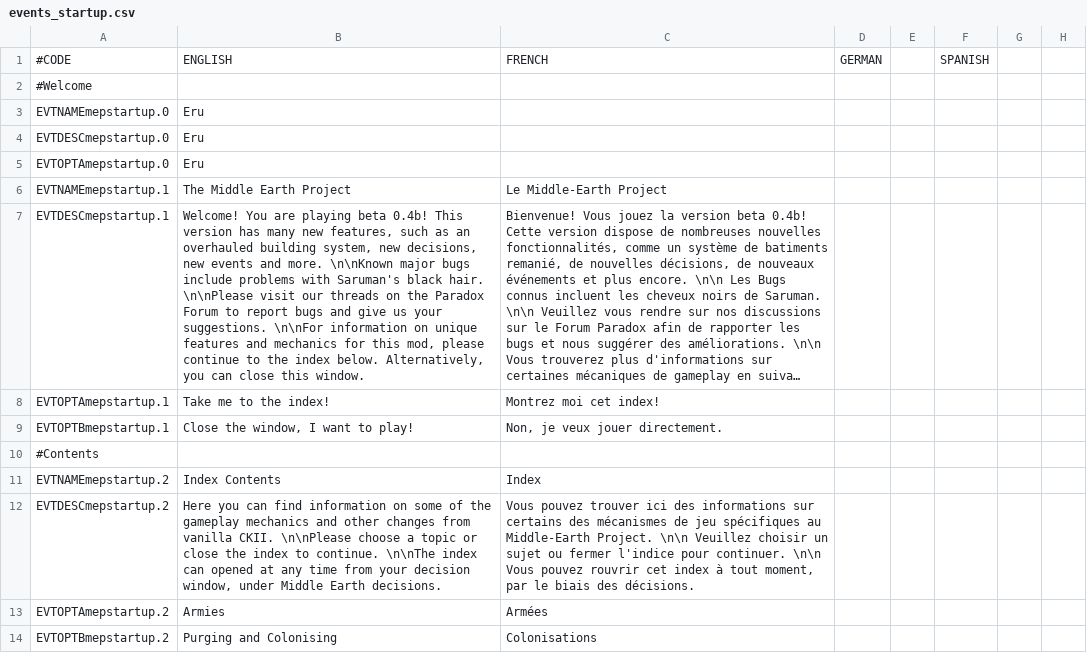
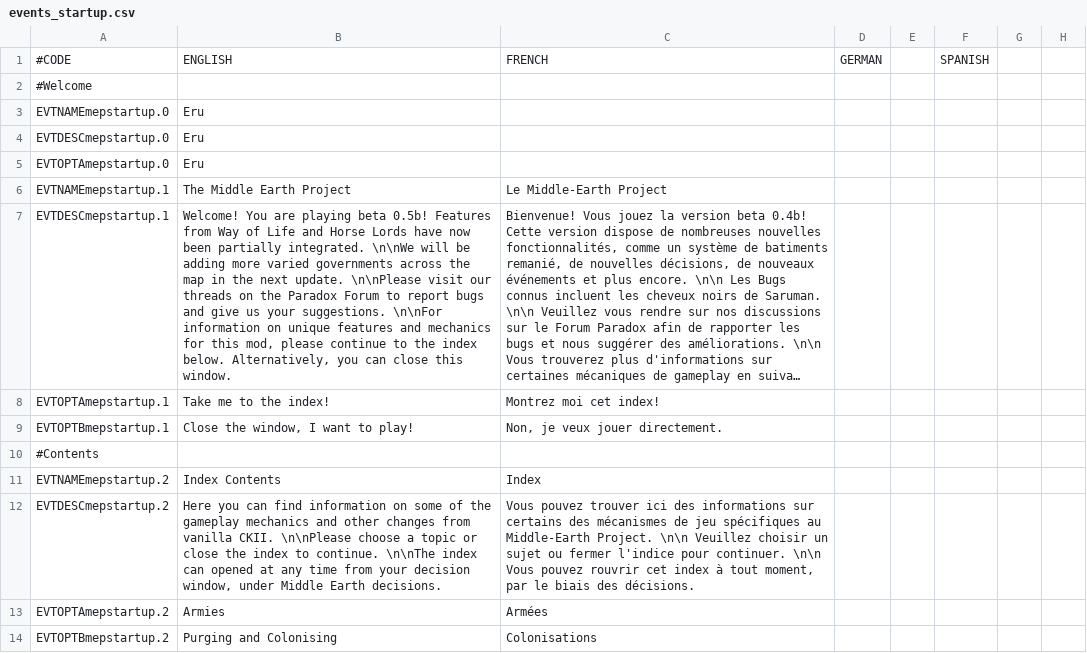
Before and after one commit to Rigmored/MEPCK2, a CSV file: MiddleEarthProject Beta/localisation/events_startup.csv, drawn as a sheet; only a part is shown; long unchanged cells end in …; the diff covers the shown part only; the diff names each change by its address in the sheet, - before the commit and + after, or states it on an @@ line.

Commit message:
Many fixes

```diff
--- a/MiddleEarthProject Beta/localisation/events_startup.csv
+++ b/MiddleEarthProject Beta/localisation/events_startup.csv
-B7: …playing beta 0.4b! This version has many new features, such as an overhauled building system, new decisions, new events and more. \n\nKnown major bugs include problems with Saruman's black hair. \n\nPlease visit…
+B7: …playing beta 0.5b! Features from Way of Life and Horse Lords have now been partially integrated. \n\nWe will be adding more varied governments across the map in the next update. \n\nPlease visit…
```
Also changed, not shown: 2 edited cells elsewhere in this file, MiddleEarthProject Beta/localisation/BR_localisations.csv, MiddleEarthProject Beta/map/definition.csv, 54 other files.
